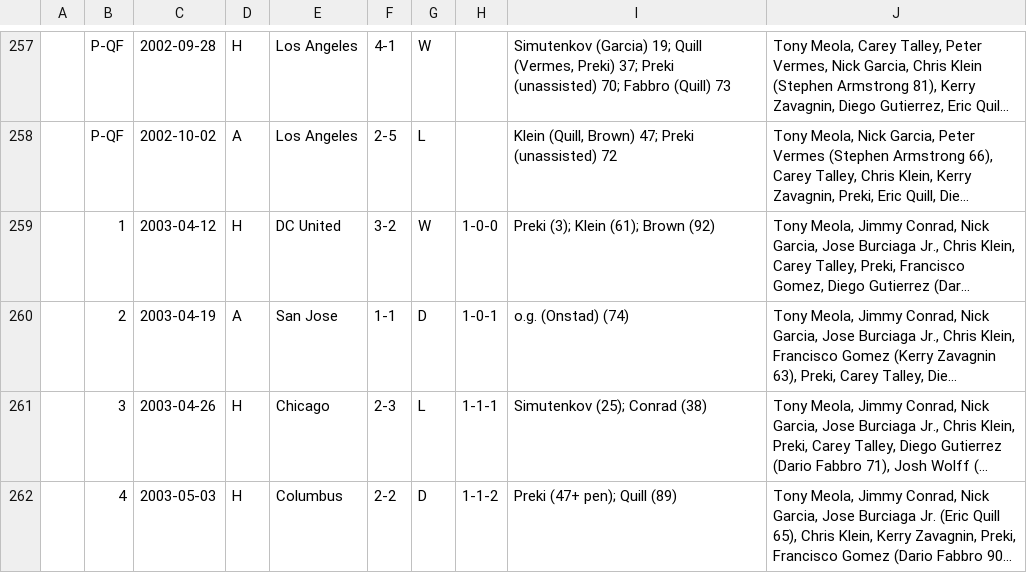
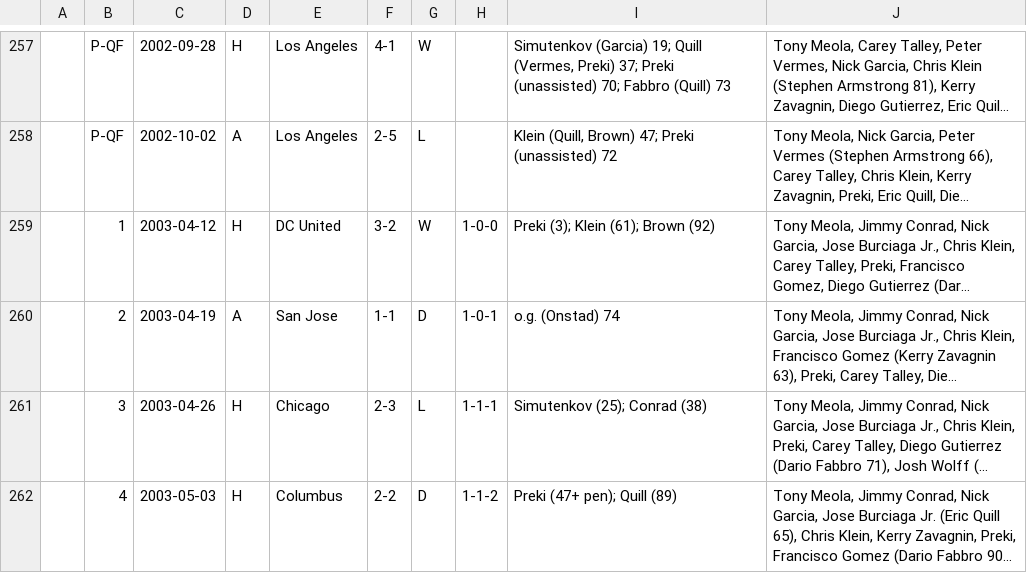
Before and after one commit to SoccerStatsUS/soccerdata, a CSV file: data/games/domestic/country/usa/mls/KC.csv, drawn as a sheet; only a part is shown, gaps mark what is left out; long unchanged cells end in …; the diff names each change by its address in the sheet, - before the commit and + after, or states it on an @@ line.

```diff
--- a/data/games/domestic/country/usa/mls/KC.csv
+++ b/data/games/domestic/country/usa/mls/KC.csv
-I260: o.g. (Onstad) (74)
+I260: o.g. (Onstad) 74
```
Also changed, not shown: data/games/domestic/country/usa/mls/SJ.csv.
